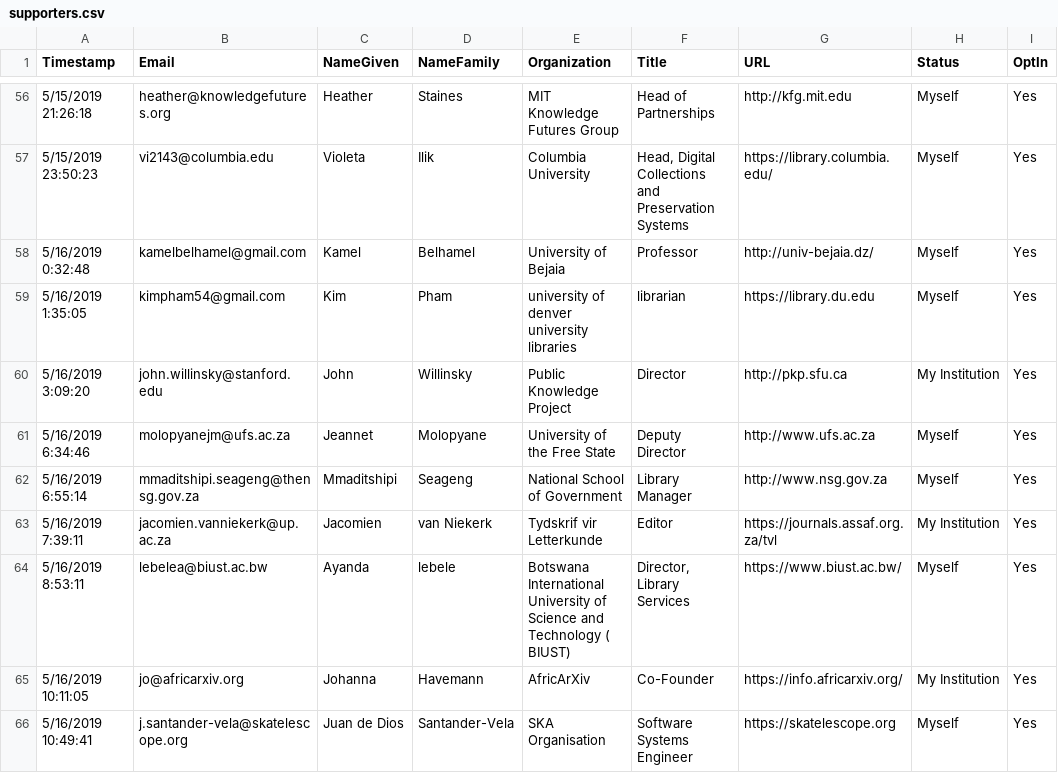
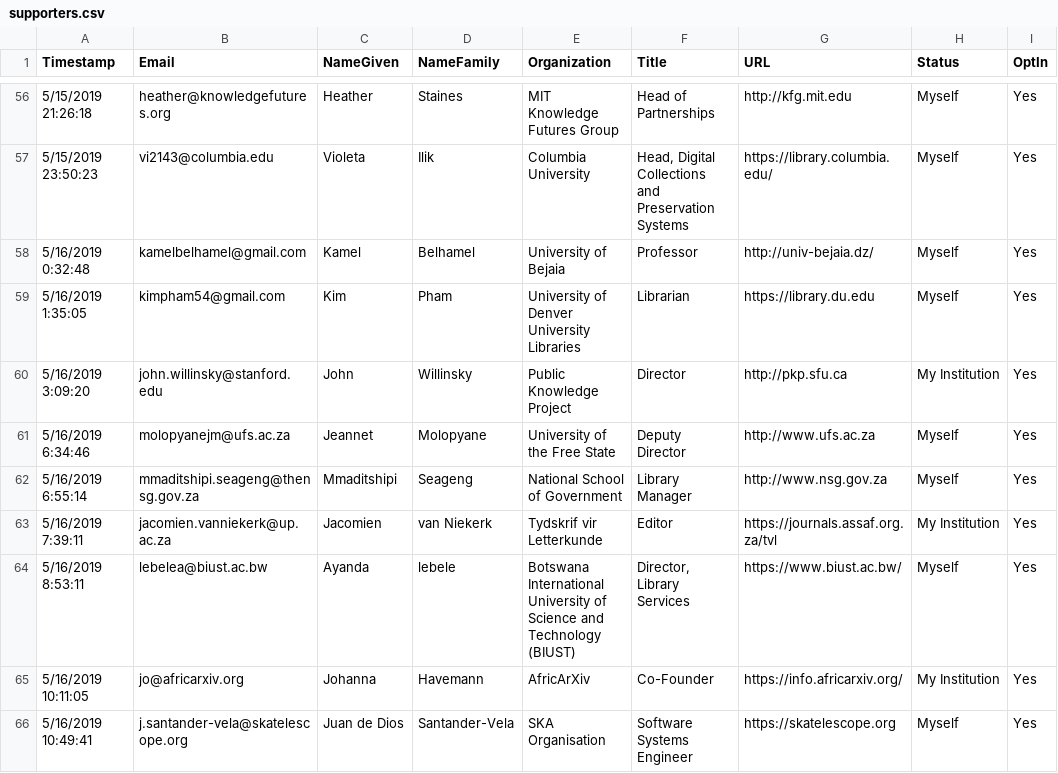
Before and after one commit to investinopen/InvestInOpen, a CSV file: _data/supporters.csv, drawn as a sheet; only a part is shown, gaps mark what is left out; the diff names each change by its address in the sheet, - before the commit and + after, or states it on an @@ line.

Commit message:
removing extra spaces

```diff
--- a/_data/supporters.csv
+++ b/_data/supporters.csv
-E59 (Organization): university of denver university libraries
+E59 (Organization): University of Denver University Libraries
-F59 (Title): librarian
+F59 (Title): Librarian
-E64 (Organization): …and Technology ( BIUST)
+E64 (Organization): …and Technology (BIUST)
```
